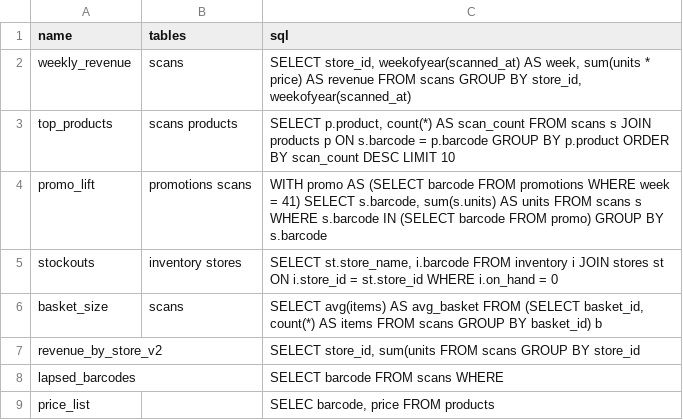
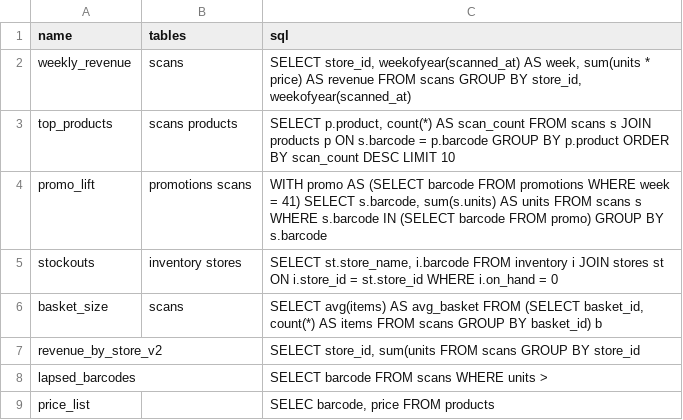
Before and after one commit to shivacheruvu/cloud-microfeatures, a CSV file: features/databricks/day-09-report-query-audit/data/reports.csv, drawn as a sheet.

```diff
--- a/features/databricks/day-09-report-query-audit/data/reports.csv
+++ b/features/databricks/day-09-report-query-audit/data/reports.csv
@@ -7,3 +7,3 @@ basket_size,scans,"SELECT avg(items) AS avg_basket FROM (SELECT basket_id, count
 revenue_by_store_v2,,"SELECT store_id, sum(units FROM scans GROUP BY store_id"
-lapsed_barcodes,,"SELECT barcode FROM scans WHERE"
+lapsed_barcodes,,"SELECT barcode FROM scans WHERE units >"
 price_list,,"SELEC barcode, price FROM products"
```
Also changed, not shown: 13 other files.
